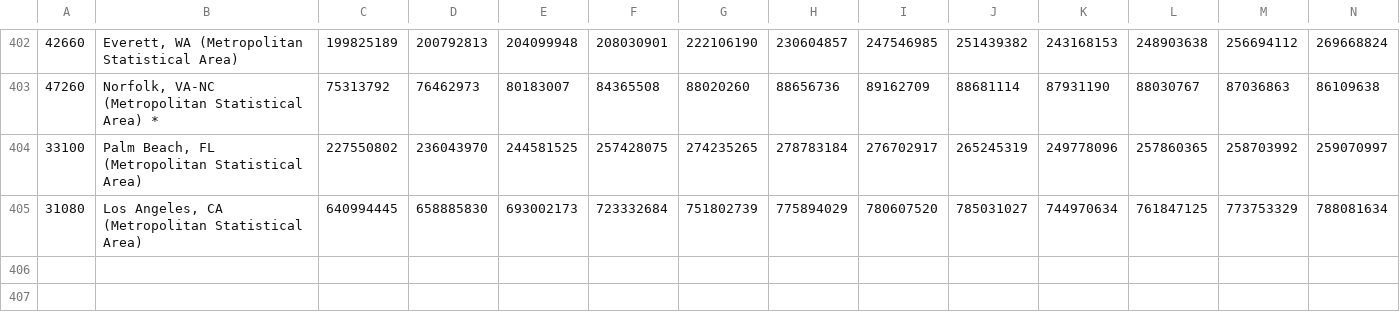
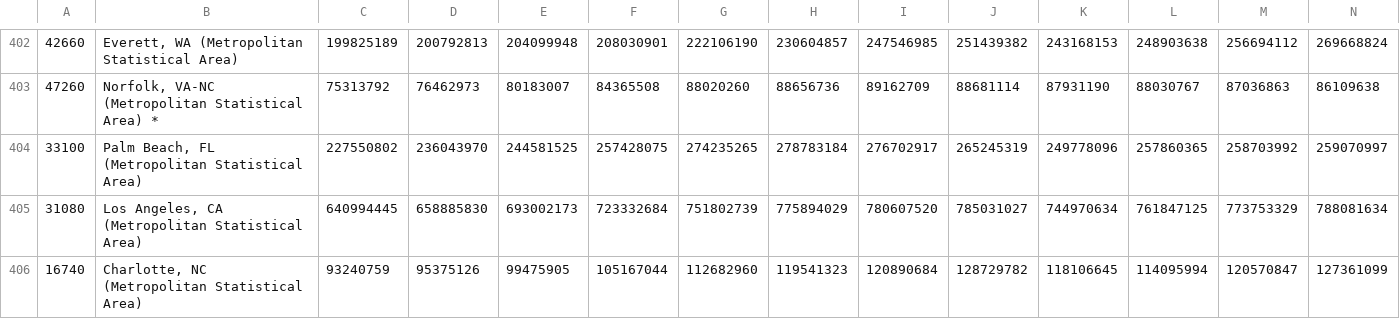
Before and after one commit to Speeb04/SDSS-Datathon, a CSV file: Resources/Cases/Airline Tickets/gdp_metro_area.csv, drawn as a sheet; only a part is shown, gaps mark what is left out; rows hold the shown columns only; the diff names each change by its address in the sheet, - before the commit and + after, or states it on an @@ line.

Commit message:
Changed Charlotte NC entry

```diff
--- a/Resources/Cases/Airline Tickets/gdp_metro_area.csv
+++ b/Resources/Cases/Airline Tickets/gdp_metro_area.csv
+row 406: 16740 | Charlotte, NC (Metropolitan Statistical Area) | 93240759 | 95375126 | 99475905 | 105167044 | 112682960 | 119541323 | 120890684 | 128729782 | 118106645 | 114095994 | 120570847 | 127361099
```
